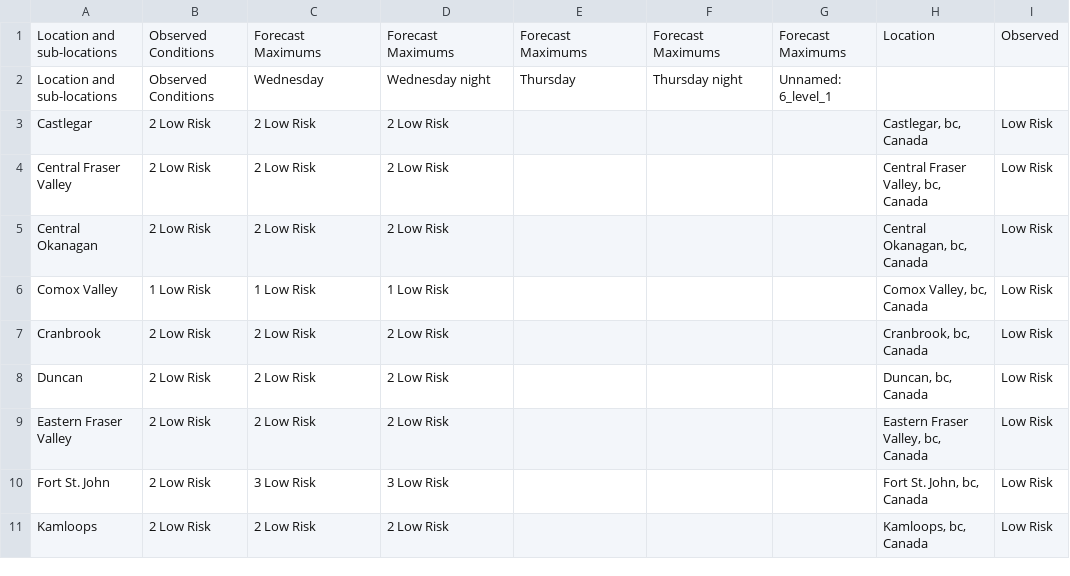
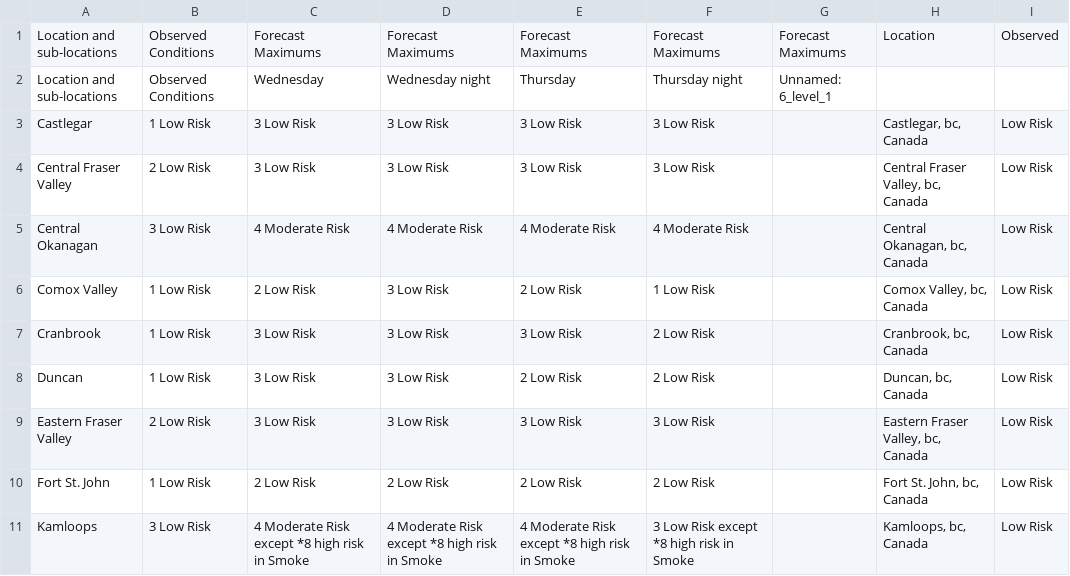
Before and after one commit to jagius/cda-air-quality-compiler, a CSV file: output/bc_air_quality.csv, drawn as a sheet; only a part is shown; the diff covers the shown part only.

```diff
--- a/output/bc_air_quality.csv
+++ b/output/bc_air_quality.csv
@@ -2,10 +2,10 @@ Location and sub-locations,Observed Conditions,Forecast Maximums,Forecast Maximu
 Location and sub-locations,Observed Conditions,Wednesday,Wednesday night,Thursday,Thursday night,Unnamed: 6_level_1,,
-Castlegar,2 Low Risk,2 Low Risk,2 Low Risk,,,,"Castlegar, bc, Canada",Low Risk
-Central Fraser Valley,2 Low Risk,2 Low Risk,2 Low Risk,,,,"Central Fraser Valley, bc, Canada",Low Risk
-Central Okanagan,2 Low Risk,2 Low Risk,2 Low Risk,,,,"Central Okanagan, bc, Canada",Low Risk
-Comox Valley,1 Low Risk,1 Low Risk,1 Low Risk,,,,"Comox Valley, bc, Canada",Low Risk
-Cranbrook,2 Low Risk,2 Low Risk,2 Low Risk,,,,"Cranbrook, bc, Canada",Low Risk
-Duncan,2 Low Risk,2 Low Risk,2 Low Risk,,,,"Duncan, bc, Canada",Low Risk
-Eastern Fraser Valley,2 Low Risk,2 Low Risk,2 Low Risk,,,,"Eastern Fraser Valley, bc, Canada",Low Risk
-Fort St. John,2 Low Risk,3 Low Risk,3 Low Risk,,,,"Fort St. John, bc, Canada",Low Risk
-Kamloops,2 Low Risk,2 Low Risk,2 Low Risk,,,,"Kamloops, bc, Canada",Low Risk
+Castlegar,1 Low Risk,3 Low Risk,3 Low Risk,3 Low Risk,3 Low Risk,,"Castlegar, bc, Canada",Low Risk
+Central Fraser Valley,2 Low Risk,3 Low Risk,3 Low Risk,3 Low Risk,3 Low Risk,,"Central Fraser Valley, bc, Canada",Low Risk
+Central Okanagan,3 Low Risk,4 Moderate Risk,4 Moderate Risk,4 Moderate Risk,4 Moderate Risk,,"Central Okanagan, bc, Canada",Low Risk
+Comox Valley,1 Low Risk,2 Low Risk,3 Low Risk,2 Low Risk,1 Low Risk,,"Comox Valley, bc, Canada",Low Risk
+Cranbrook,1 Low Risk,3 Low Risk,3 Low Risk,3 Low Risk,2 Low Risk,,"Cranbrook, bc, Canada",Low Risk
+Duncan,1 Low Risk,3 Low Risk,3 Low Risk,2 Low Risk,2 Low Risk,,"Duncan, bc, Canada",Low Risk
+Eastern Fraser Valley,2 Low Risk,3 Low Risk,3 Low Risk,3 Low Risk,3 Low Risk,,"Eastern Fraser Valley, bc, Canada",Low Risk
+Fort St. John,1 Low Risk,2 Low Risk,2 Low Risk,2 Low Risk,2 Low Risk,,"Fort St. John, bc, Canada",Low Risk
+Kamloops,3 Low Risk,4 Moderate Risk  except *8 high risk in Smoke,4 Moderate Risk  except *8 high risk in Smoke,4 Moderate Risk  except *8 high risk in Smoke,3 Low Risk  except *8 high risk in Smoke,,"Kamloops, bc, Canada",Low Risk
```
Also changed, not shown: 66 edited cells elsewhere in this file, output/ab_air_quality.csv, output/nl_air_quality.csv, 11 other files.
